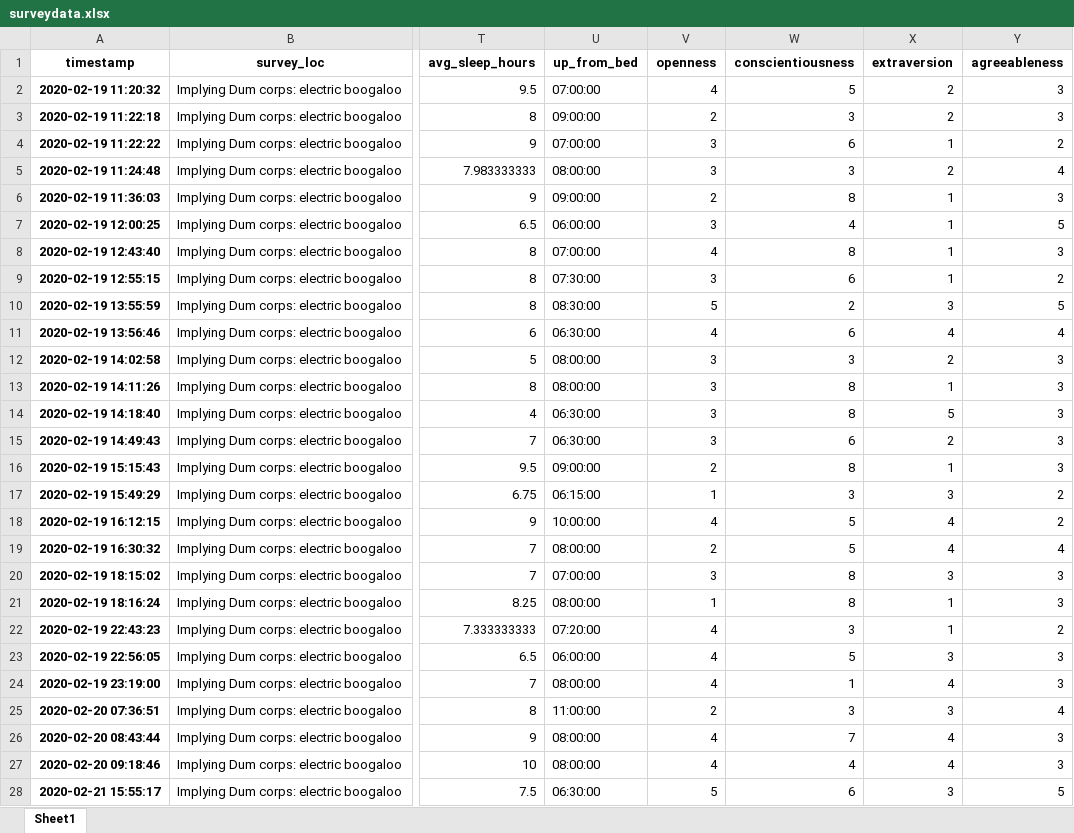
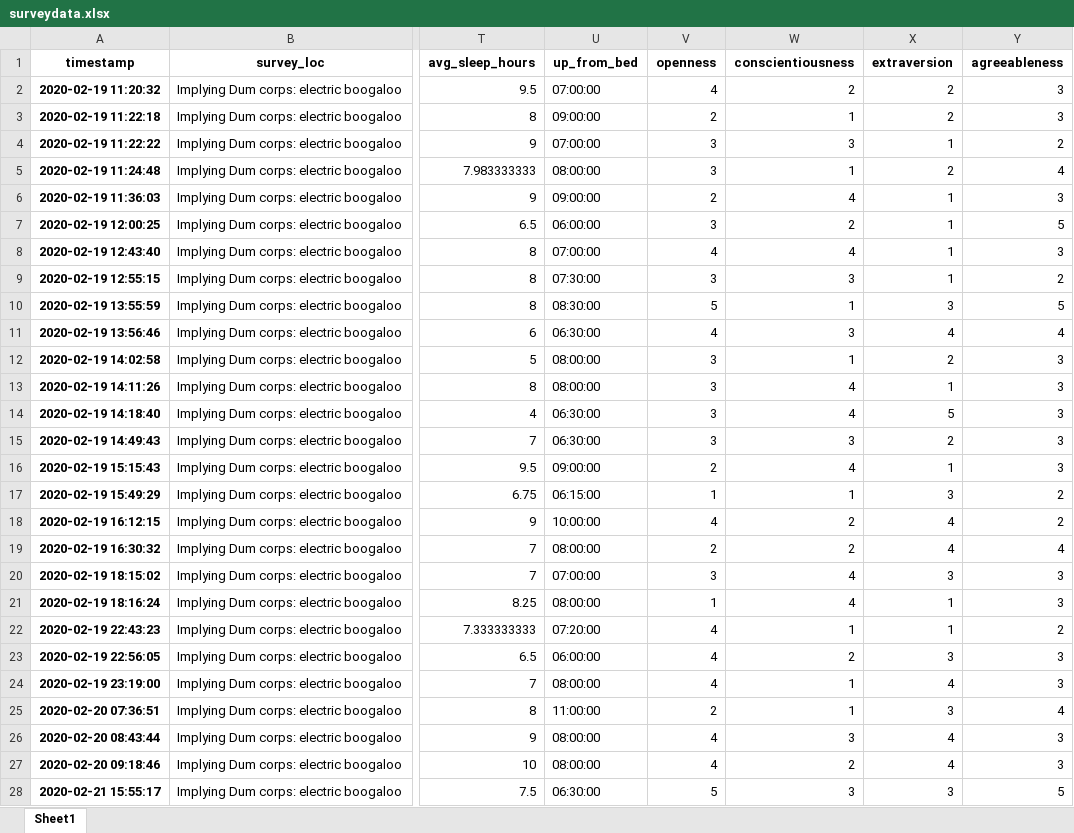
Before and after one commit to dennisfarmer/Factors-of-Academic-Success, an Excel workbook: Cleaned JSON and XLSX/surveydata.xlsx, sheet Sheet1, drawn as a sheet; only a part is shown, gaps mark what is left out; values as stored, in another font and other column widths than the file's, no borders; the diff covers the shown part only; the diff names each change by its address in the sheet, - before the commit and + after, or states it on an @@ line.

```diff
--- a/Cleaned JSON and XLSX/surveydata.xlsx (sheet Sheet1)
+++ b/Cleaned JSON and XLSX/surveydata.xlsx (sheet Sheet1)
-W2 (conscientiousness): 5
+W2 (conscientiousness): 2
-W3 (conscientiousness): 3
+W3 (conscientiousness): 1
-W4 (conscientiousness): 6
+W4 (conscientiousness): 3
-W5 (conscientiousness): 3
+W5 (conscientiousness): 1
-W6 (conscientiousness): 8
+W6 (conscientiousness): 4
-W7 (conscientiousness): 4
+W7 (conscientiousness): 2
-W8 (conscientiousness): 8
+W8 (conscientiousness): 4
-W9 (conscientiousness): 6
+W9 (conscientiousness): 3
-W10 (conscientiousness): 2
+W10 (conscientiousness): 1
-W11 (conscientiousness): 6
+W11 (conscientiousness): 3
-W12 (conscientiousness): 3
+W12 (conscientiousness): 1
-W13:W14 (conscientiousness): 8
+W13:W14 (conscientiousness): 4
-W15 (conscientiousness): 6
+W15 (conscientiousness): 3
-W16 (conscientiousness): 8
+W16 (conscientiousness): 4
-W17 (conscientiousness): 3
+W17 (conscientiousness): 1
-W18:W19 (conscientiousness): 5
+W18:W19 (conscientiousness): 2
-W20:W21 (conscientiousness): 8
+W20:W21 (conscientiousness): 4
-W22 (conscientiousness): 3
+W22 (conscientiousness): 1
-W23 (conscientiousness): 5
+W23 (conscientiousness): 2
-W25 (conscientiousness): 3
+W25 (conscientiousness): 1
-W26 (conscientiousness): 7
+W26 (conscientiousness): 3
-W27 (conscientiousness): 4
+W27 (conscientiousness): 2
-W28 (conscientiousness): 6
+W28 (conscientiousness): 3
```
Also changed, not shown: 13 edited cells elsewhere in this sheet, 11 other files.
